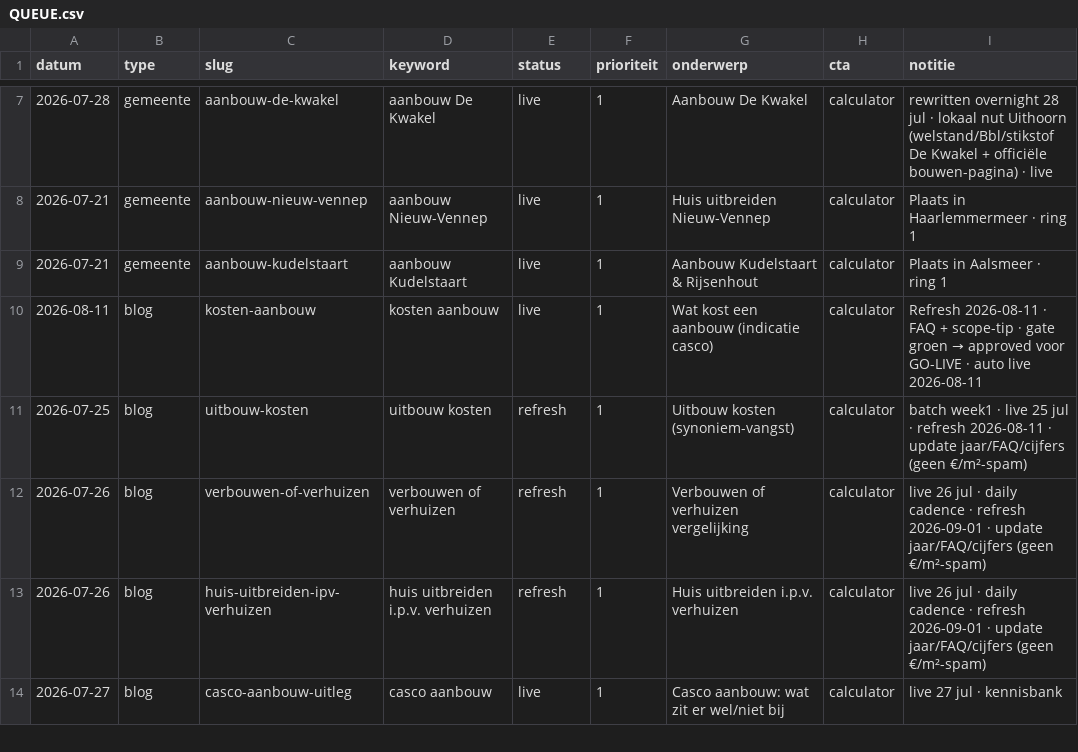
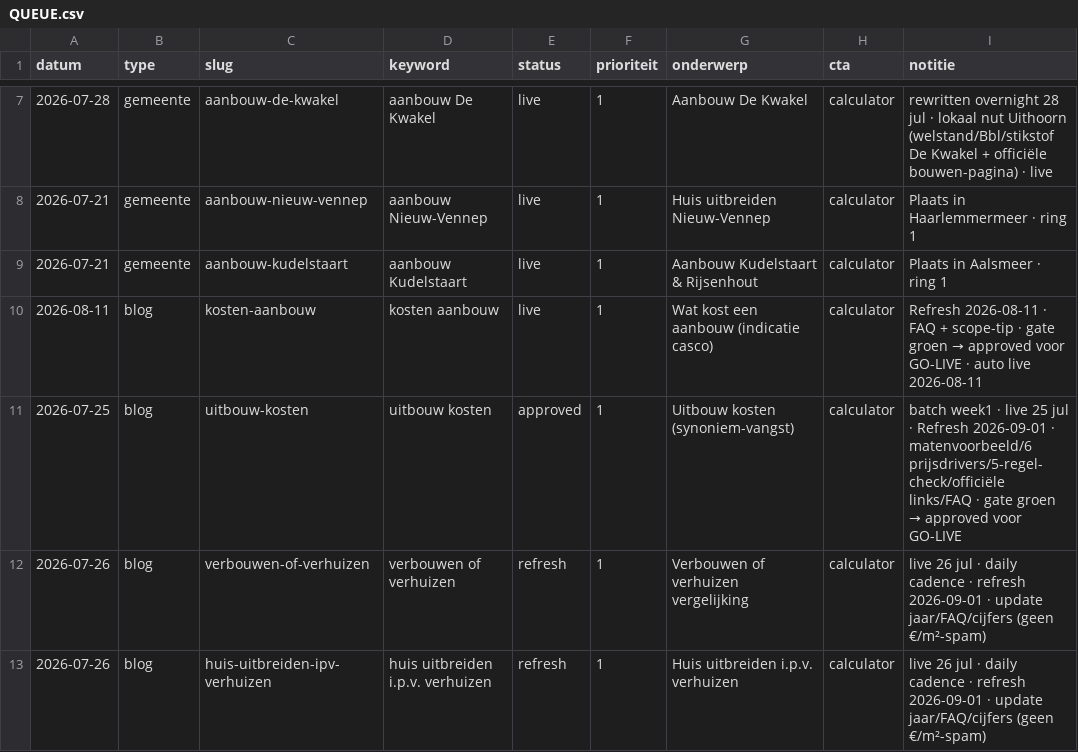
Before and after one commit to Koenpenha/aanbouwdirect-web, a CSV file: _seo/QUEUE.csv, drawn as a sheet; only a part is shown, gaps mark what is left out; the shorter side is filled out with more unchanged rows.

```diff
--- a/_seo/QUEUE.csv
+++ b/_seo/QUEUE.csv
@@ -10,3 +10,3 @@ datum,type,slug,keyword,status,prioriteit,onderwerp,cta,notitie
 2026-08-11,blog,kosten-aanbouw,kosten aanbouw,live,1,Wat kost een aanbouw (indicatie casco),calculator,Refresh 2026-08-11 · FAQ + scope-tip · gate groen → approved voor GO-LIVE · auto live 2026-08-11
-2026-07-25,blog,uitbouw-kosten,uitbouw kosten,refresh,1,Uitbouw kosten (synoniem-vangst),calculator,batch week1 · live 25 jul · refresh 2026-08-11 · update jaar/FAQ/cijfers (geen €/m²-spam)
+2026-07-25,blog,uitbouw-kosten,uitbouw kosten,approved,1,Uitbouw kosten (synoniem-vangst),calculator,batch week1 · live 25 jul · Refresh 2026-09-01 · matenvoorbeeld/6 prijsdrivers/5-regel-check/officiële links/FAQ · gate groen → approved voor GO-LIVE
 2026-07-26,blog,verbouwen-of-verhuizen,verbouwen of verhuizen,refresh,1,Verbouwen of verhuizen vergelijking,calculator,live 26 jul · daily cadence · refresh 2026-09-01 · update jaar/FAQ/cijfers (geen €/m²-spam)
```
Also changed, not shown: 2 other files.
